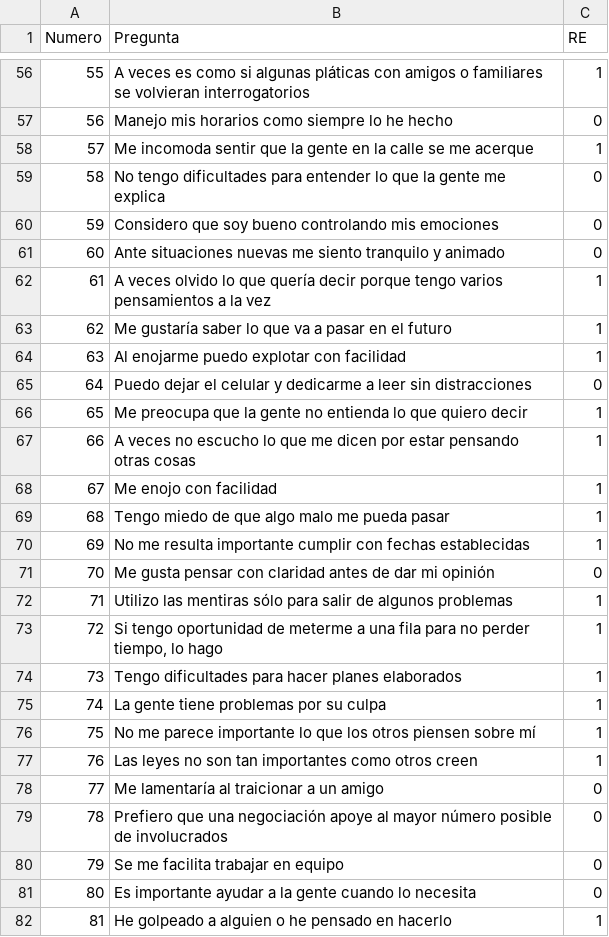
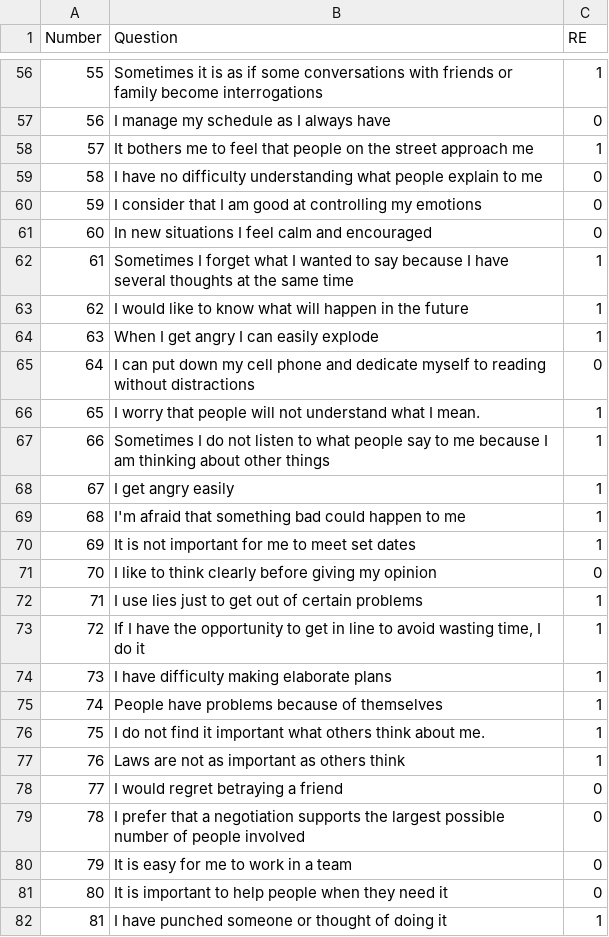
Before and after one commit to Manuel080800/IREX-Archive, a CSV file: IREX - Jupyter Notebook/Dataset_QA_ENG.csv, drawn as a sheet; only a part is shown, gaps mark what is left out; the diff covers the shown part only.

```diff
--- a/IREX - Jupyter Notebook/Dataset_QA_ENG.csv
+++ b/IREX - Jupyter Notebook/Dataset_QA_ENG.csv
@@ -1 +1 @@
-Numero,Pregunta,RE
+Number,Question,RE
@@ -56,27 +56,27 @@
-55,"A veces es como si algunas pláticas con amigos o familiares se volvieran interrogatorios",1
-56,Manejo mis horarios como siempre lo he hecho,0
-57,Me incomoda sentir que la gente en la calle se me acerque,1
-58,No tengo dificultades para entender lo que la gente me explica,0
-59,Considero que soy bueno controlando mis emociones,0
-60,Ante situaciones nuevas me siento tranquilo y animado,0
-61,A veces olvido lo que quería decir porque tengo varios pensamientos a la vez,1
-62,Me gustaría saber lo que va a pasar en el futuro,1
-63,Al enojarme puedo explotar con facilidad,1
-64,Puedo dejar el celular y dedicarme a leer sin distracciones,0
-65,Me preocupa que la gente no entienda lo que quiero decir,1
-66,A veces no escucho lo que me dicen por estar pensando otras cosas,1
-67,Me enojo con facilidad,1
-68,Tengo miedo de que algo malo me pueda pasar,1
-69,No me resulta importante cumplir con fechas establecidas,1
-70,Me gusta pensar con claridad antes de dar mi opinión,0
-71,Utilizo las mentiras sólo para salir de algunos problemas,1
-72,"Si tengo oportunidad de meterme a una fila para no perder tiempo, lo hago",1
-73,Tengo dificultades para hacer planes elaborados,1
-74,La gente tiene problemas por su culpa,1
-75,No me parece importante lo que los otros piensen sobre mí,1
-76,Las leyes no son tan importantes como otros creen,1
-77,Me lamentaría al traicionar a un amigo,0
-78,Prefiero que una negociación apoye al mayor número posible de involucrados,0
-79,Se me facilita trabajar en equipo,0
-80,Es importante ayudar a la gente cuando lo necesita,0
-81,He golpeado a alguien o he pensado en hacerlo,1
+55,Sometimes it is as if some conversations with friends or family become interrogations,1
+56,I manage my schedule as I always have,0
+57,It bothers me to feel that people on the street approach me,1
+58,I have no difficulty understanding what people explain to me,0
+59,I consider that I am good at controlling my emotions,0
+60,In new situations I feel calm and encouraged,0
+61,Sometimes I forget what I wanted to say because I have several thoughts at the same time,1
+62,I would like to know what will happen in the future,1
+63,When I get angry I can easily explode,1
+64,I can put down my cell phone and dedicate myself to reading without distractions,0
+65,I worry that people will not understand what I mean.,1
+66,Sometimes I do not listen to what people say to me because I am thinking about other things,1
+67,I get angry easily,1
+68,I'm afraid that something bad could happen to me,1
+69,It is not important for me to meet set dates,1
+70,I like to think clearly before giving my opinion,0
+71,I use lies just to get out of certain problems,1
+72,"If I have the opportunity to get in line to avoid wasting time, I do it",1
+73,I have difficulty making elaborate plans,1
+74,People have problems because of themselves,1
+75,I do not find it important what others think about me.,1
+76,Laws are not as important as others think,1
+77,I would regret betraying a friend,0
+78,I prefer that a negotiation supports the largest possible number of people involved,0
+79,It is easy for me to work in a team,0
+80,It is important to help people when they need it,0
+81,I have punched someone or thought of doing it,1
```
Also changed, not shown: 75 edited cells elsewhere in this file, IREX - Jupyter Notebook/Dataset_MO_ENG.csv, 11 other files.
